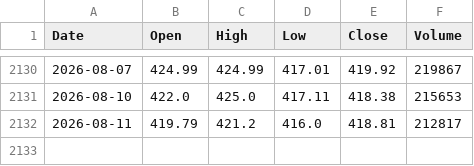
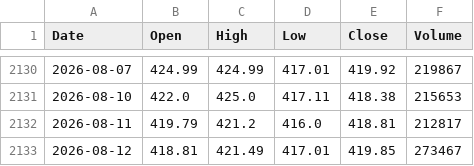
Before and after one commit to chfezi/psx-price-predictor, a CSV file: psx_data_8years/MCB_psx_data.csv, drawn as a sheet; only a part is shown, gaps mark what is left out; the diff names each change by its address in the sheet, - before the commit and + after, or states it on an @@ line.

```diff
--- a/psx_data_8years/MCB_psx_data.csv
+++ b/psx_data_8years/MCB_psx_data.csv
+row 2133: 2026-08-12 | 418.81 | 421.49 | 417.01 | 419.85 | 273467
```
Also changed, not shown: psx_data_8years/BAHL_psx_data.csv, psx_data_8years/HBL_psx_data.csv, 23 other files.
